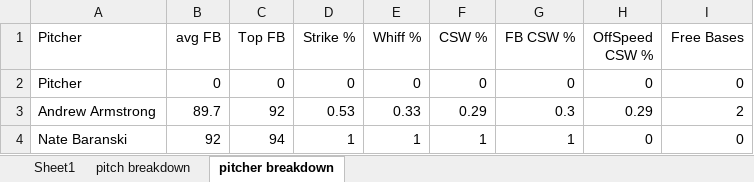
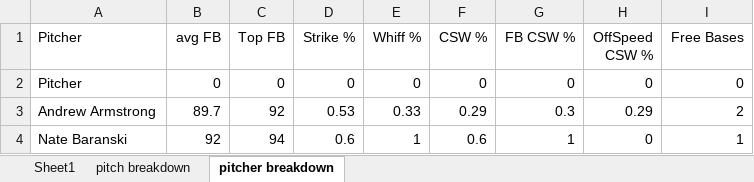
Before and after one commit to drewbeno1/data_base, an Excel workbook: Bloom Charts.xlsx, sheet pitcher breakdown, drawn as a sheet; values as stored, in another font and other column widths than the file's, no borders; the diff names each change by its address in the sheet, - before the commit and + after, or states it on an @@ line.

Commit message:
ran exe file for version 0.1 and continued working on Pitch count tracking

```diff
--- a/Bloom Charts.xlsx (sheet pitcher breakdown)
+++ b/Bloom Charts.xlsx (sheet pitcher breakdown)
-D4 (Strike %): 1
+D4 (Strike %): 0.6
-F4 (CSW %): 1
+F4 (CSW %): 0.6
-I4 (Free Bases): 0
+I4 (Free Bases): 1
```
Also changed, not shown: sheet pitch breakdown, sheet Sheet1, 23 other files.
